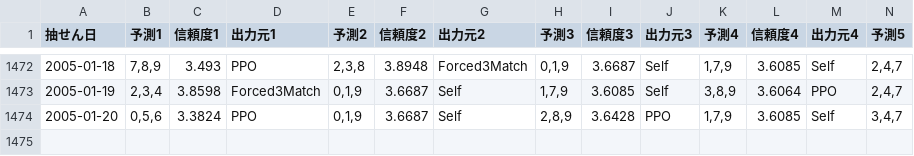
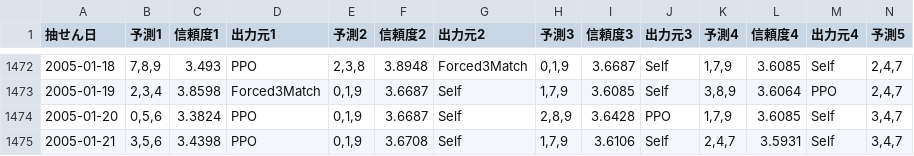
Before and after one commit to Joker7822/num3_v3, a CSV file: Numbers3_predictions.csv, drawn as a sheet; only a part is shown, gaps mark what is left out; rows hold the shown columns only; the diff names each change by its address in the sheet, - before the commit and + after, or states it on an @@ line.

```diff
--- a/Numbers3_predictions.csv
+++ b/Numbers3_predictions.csv
+row 1475: 2005-01-21 | 3,5,6 | 3.4398 | PPO | 0,1,9 | 3.6708 | Self | 1,7,9 | 3.6106 | Self | 2,4,7 | 3.5931 | Self | 3,4,7
```
